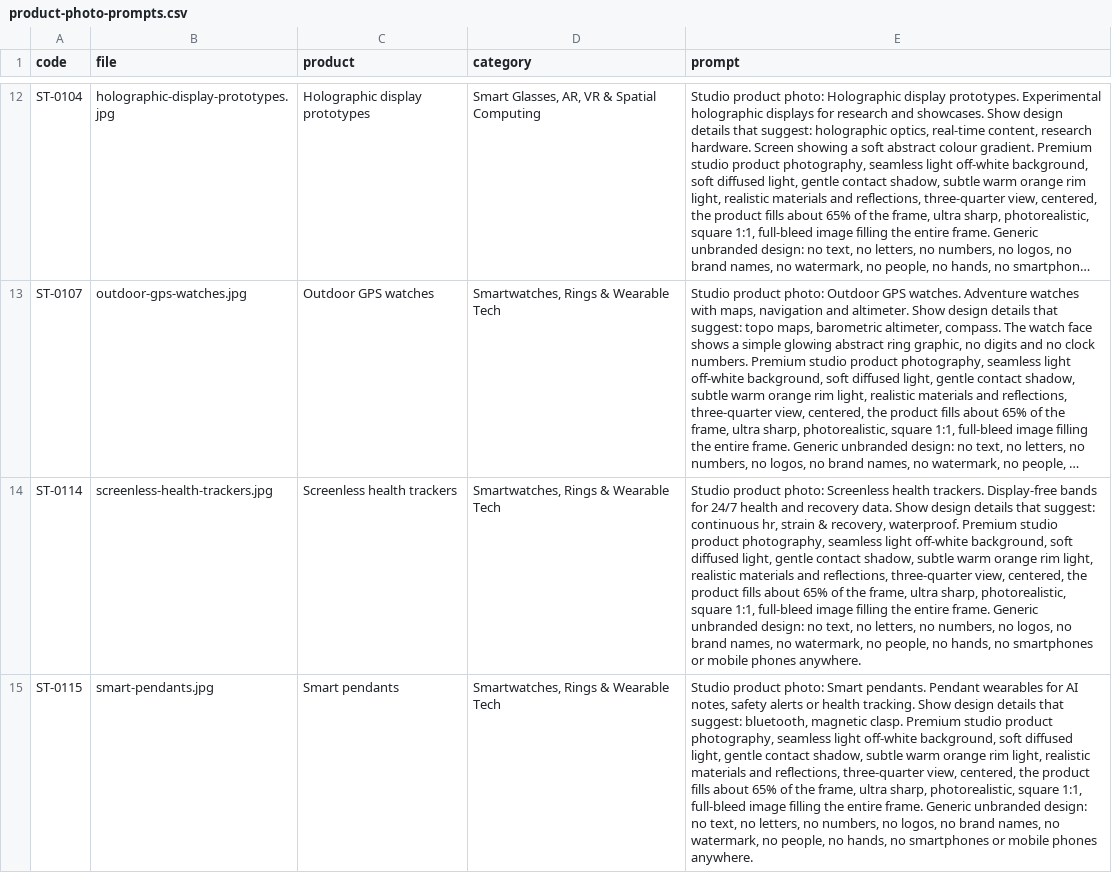
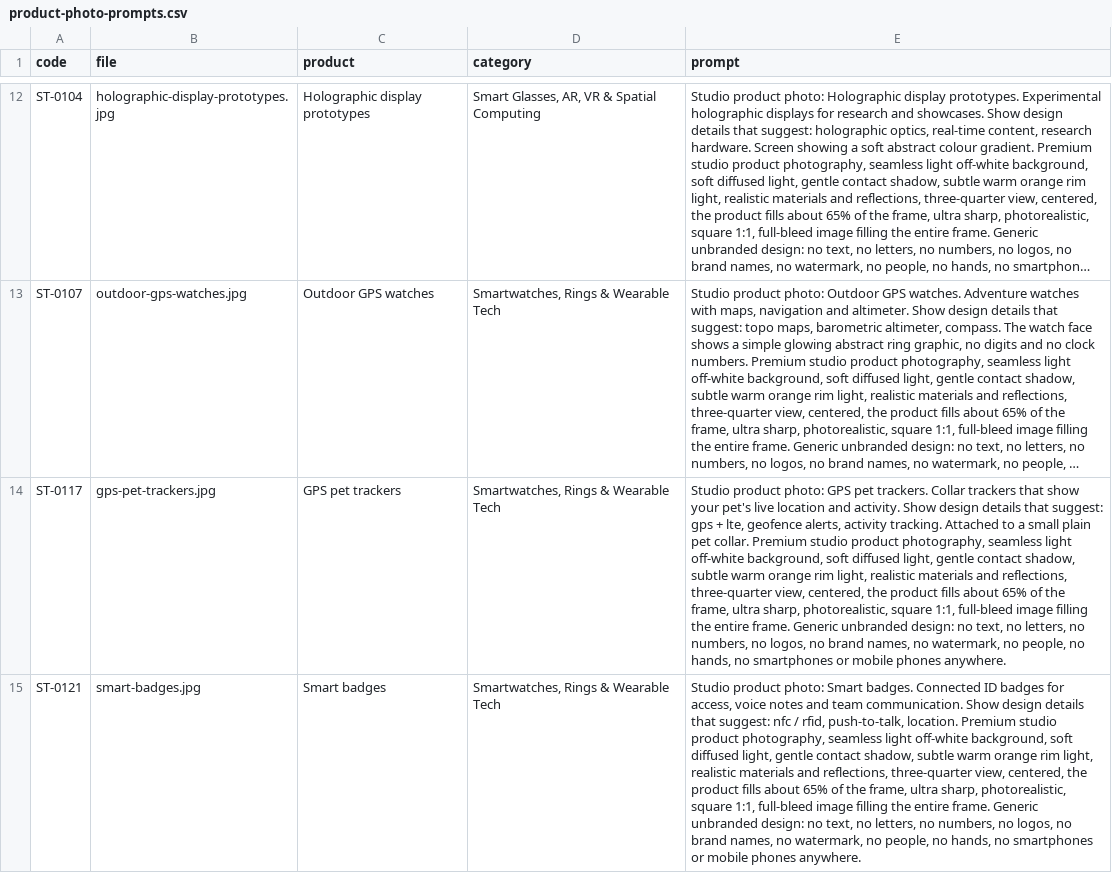
Before and after one commit to tahoor302-cloud/sikandartech, a CSV file: sikandartech/product-photo-prompts.csv, drawn as a sheet; only a part is shown, gaps mark what is left out; the shorter side is filled out with more unchanged rows; long unchanged cells end in …; the diff covers the shown part only; the diff names each change by its address in the sheet, - before the commit and + after, or states it on an @@ line.

```diff
--- a/sikandartech/product-photo-prompts.csv
+++ b/sikandartech/product-photo-prompts.csv
-row 14: ST-0114 | screenless-health-trackers.jpg | Screenless health trackers | Smartwatches, Rings & Wearable Tech | Studio product photo: Screenless health trackers. Display-free bands for 24/7 health and recovery data. Show design details that suggest: continuous hr, strain & recovery, waterproof. Premium studio product photography, seamless light off-white background, soft diffused light, gentle contact shadow, subtle warm orange rim light, realistic materials and reflections, three-quarter view, centered, the product fills about 65% of the frame, ultra sharp, photorealistic, square 1:1, full-bleed image filling the entire frame. Generic unbranded design: no text, no letters, no numbers, no logos, no brand names, no watermark, no people, no hands, no smartphones or mobile phones anywhere.
-row 15: ST-0115 | smart-pendants.jpg | Smart pendants | Smartwatches, Rings & Wearable Tech | Studio product photo: Smart pendants. Pendant wearables for AI notes, safety alerts or health tracking. Show design details that suggest: bluetooth, magnetic clasp. Premium studio product photography, seamless light off-white background, soft diffused light, gentle contact shadow, subtle warm orange rim light, realistic materials and reflections, three-quarter view, centered, the product fills about 65% of the frame, ultra sharp, photorealistic, square 1:1, full-bleed image filling the entire frame. Generic unbranded design: no text, no letters, no numbers, no logos, no brand names, no watermark, no people, no hands, no smartphones or mobile phones anywhere.
```
Also changed, not shown: 1 removed row elsewhere in this file, 5 other files.
